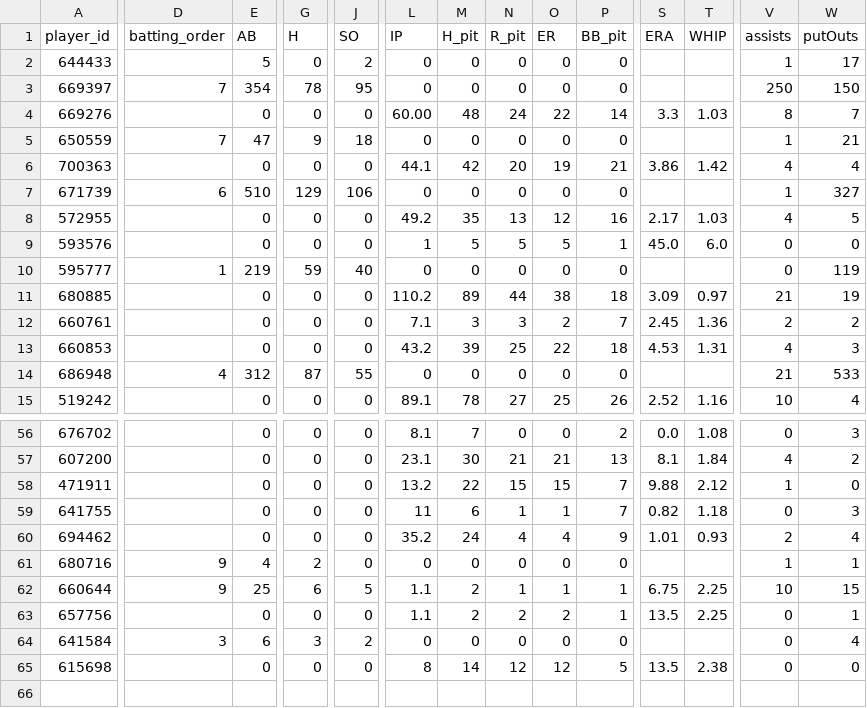
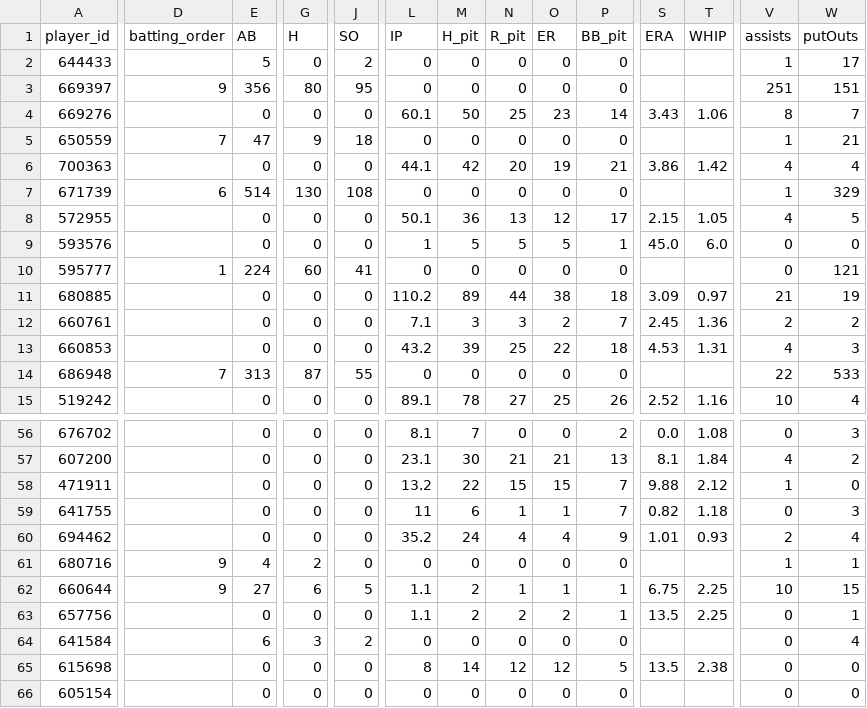
Before and after one commit to Floodplain4/Braves_Stats, a CSV file: braves_player_season_totals.csv, drawn as a sheet; only a part is shown, gaps mark what is left out; rows hold the shown columns only; the diff covers the shown part only; the diff names each change by its address in the sheet, - before the commit and + after, or states it on an @@ line.

```diff
--- a/braves_player_season_totals.csv
+++ b/braves_player_season_totals.csv
-D3 (batting_order): 7
+D3 (batting_order): 9
-E3 (AB): 354
+E3 (AB): 356
-G3 (H): 78
+G3 (H): 80
-V3 (assists): 250
+V3 (assists): 251
-W3 (putOuts): 150
+W3 (putOuts): 151
-L4 (IP): 60.00
+L4 (IP): 60.1
-M4 (H_pit): 48
+M4 (H_pit): 50
-N4 (R_pit): 24
+N4 (R_pit): 25
-O4 (ER): 22
+O4 (ER): 23
-S4 (ERA): 3.3
+S4 (ERA): 3.43
-T4 (WHIP): 1.03
+T4 (WHIP): 1.06
-E7 (AB): 510
+E7 (AB): 514
-G7 (H): 129
+G7 (H): 130
-J7 (SO): 106
+J7 (SO): 108
-W7 (putOuts): 327
+W7 (putOuts): 329
-L8 (IP): 49.2
+L8 (IP): 50.1
-M8 (H_pit): 35
+M8 (H_pit): 36
-P8 (BB_pit): 16
+P8 (BB_pit): 17
-S8 (ERA): 2.17
+S8 (ERA): 2.15
-T8 (WHIP): 1.03
+T8 (WHIP): 1.05
-E10 (AB): 219
+E10 (AB): 224
-G10 (H): 59
+G10 (H): 60
-J10 (SO): 40
+J10 (SO): 41
-W10 (putOuts): 119
+W10 (putOuts): 121
-D14 (batting_order): 4
+D14 (batting_order): 7
-E14 (AB): 312
+E14 (AB): 313
-V14 (assists): 21
+V14 (assists): 22
-E62 (AB): 25
+E62 (AB): 27
-D64 (batting_order): 3
+D64 (batting_order): (empty)
+row 66: 605154 |  | 0 | 0 | 0 | 0 | 0 | 0 | 0 | 0 |  |  | 0 | 0
```
Also changed, not shown: 43 edited cells elsewhere in this file.
